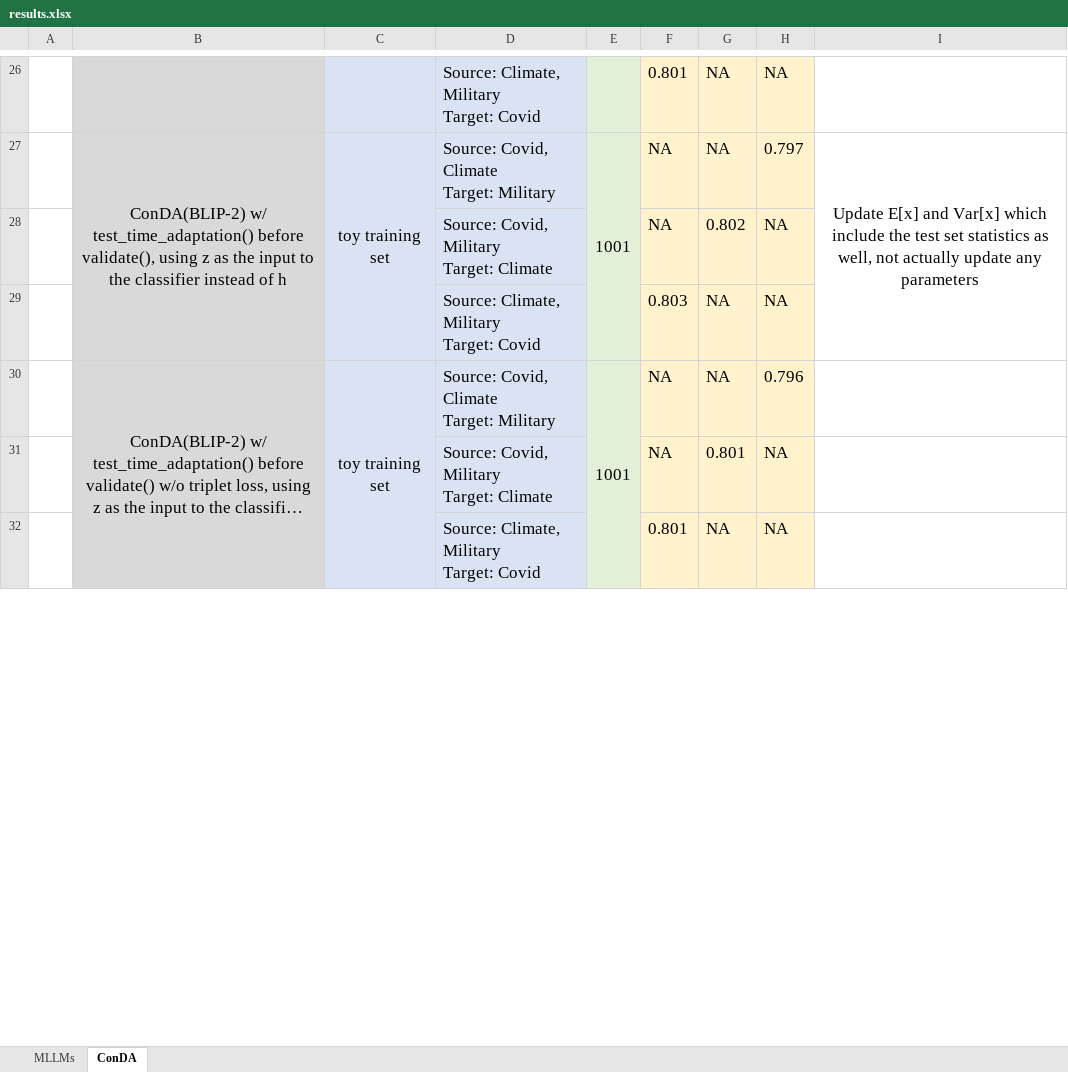
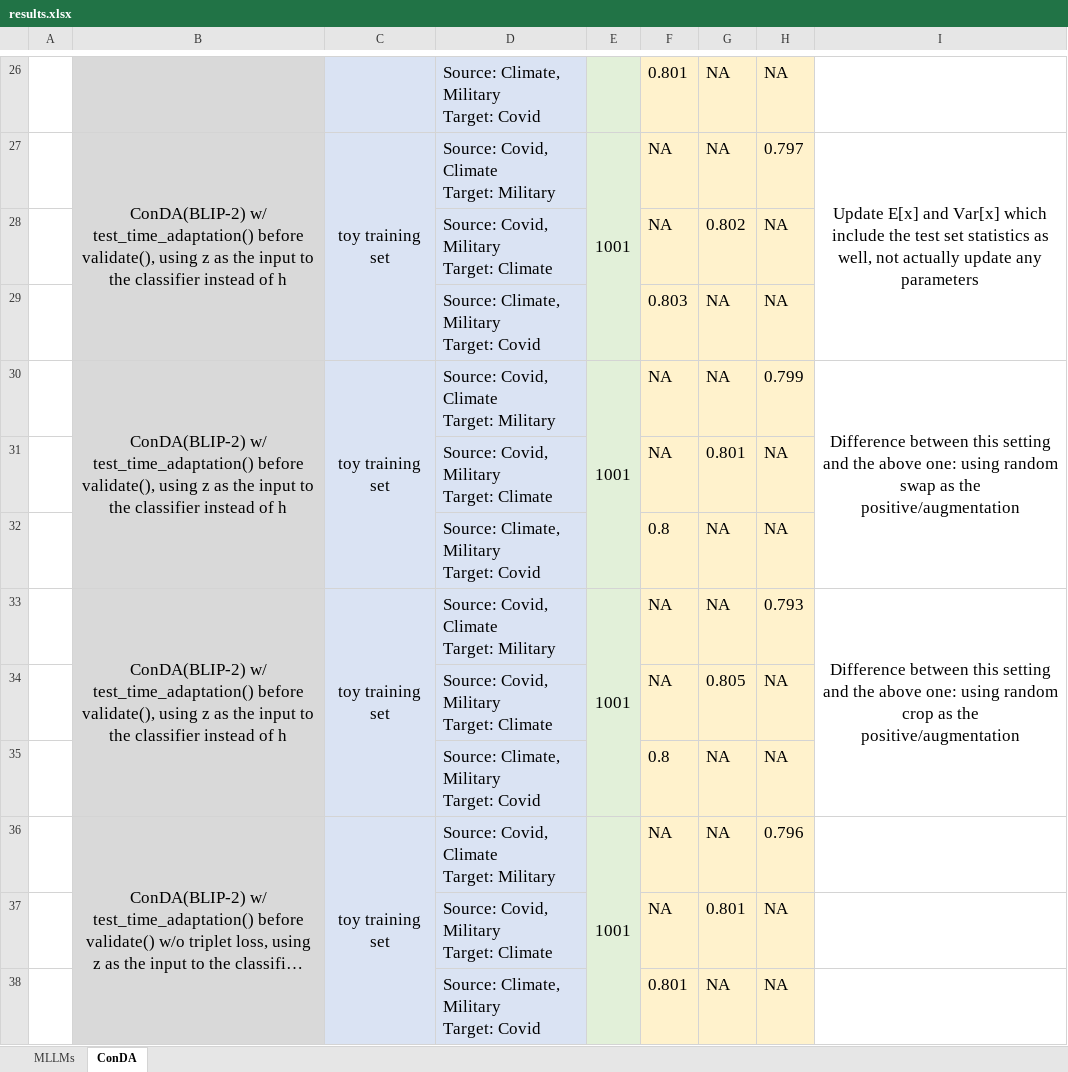
Before and after one commit to gymbeijing/ooc-detection-2, an Excel workbook: results/results.xlsx, sheet ConDA, drawn as a sheet; only a part is shown, gaps mark what is left out; long unchanged cells end in …; values as stored, in another font and other column widths than the file's, no borders; ↵ is a line break in a cell; the diff names each change by its address in the sheet, - before the commit and + after, or states it on an @@ line.

Commit message:
Experimented with more augmentation techniques

```diff
--- a/results/results.xlsx (sheet ConDA)
+++ b/results/results.xlsx (sheet ConDA)
+row 30:  | ConDA(BLIP-2) w/ test_time_adaptation() before validate(), using z as the input to the classifier instead of h | toy training set | Source: Covid, Climate ↵ Target: Military | 1001 | NA | NA | 0.799 | Difference between this setting and the above one: using random swap as the positive/augmentation
+row 31:  |  |  | Source: Covid, Military ↵ Target: Climate |  | NA | 0.801 | NA
+row 32:  |  |  | Source: Climate, Military ↵ Target: Covid |  | 0.8 | NA | NA
+row 33:  | ConDA(BLIP-2) w/ test_time_adaptation() before validate(), using z as the input to the classifier instead of h | toy training set | Source: Covid, Climate ↵ Target: Military | 1001 | NA | NA | 0.793 | Difference between this setting and the above one: using random crop as the positive/augmentation
+row 34:  |  |  | Source: Covid, Military ↵ Target: Climate |  | NA | 0.805 | NA
+row 35:  |  |  | Source: Climate, Military ↵ Target: Covid |  | 0.8 | NA | NA
```
Also changed, not shown: 4 other files.
